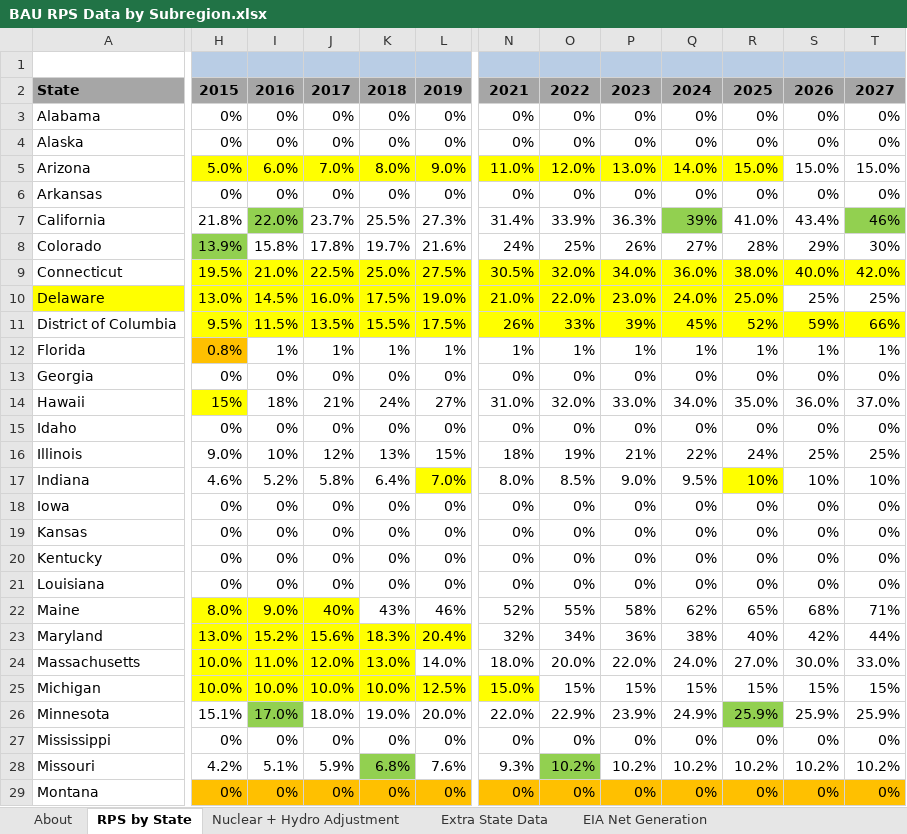
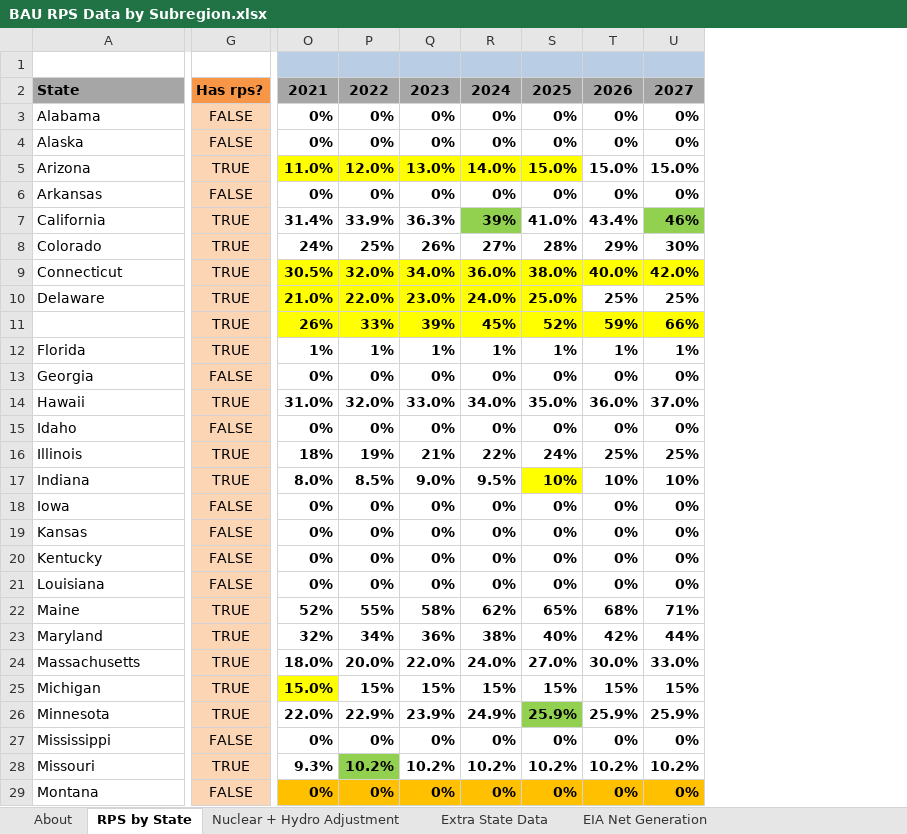
Before and after one commit to EnergyInnovation/eps-connecticut, an Excel workbook: InputData/elec/BRPSDbS/BAU RPS Data by Subregion.xlsx, sheet RPS by State, drawn as a sheet; only a part is shown, gaps mark what is left out; values as stored, in another font and other column widths than the file's, no borders; conditional formats not drawn; removed rows and columns are numbered as before the commit, all else as after; the diff covers the shown part only; the diff names each change by its address in the sheet, - before the commit and + after, or states it on an @@ line.

```diff
--- a/InputData/elec/BRPSDbS/BAU RPS Data by Subregion.xlsx (sheet RPS by State)
+++ b/InputData/elec/BRPSDbS/BAU RPS Data by Subregion.xlsx (sheet RPS by State)
+column G, rows 2-29: Has rps? | FALSE | FALSE | TRUE | FALSE | TRUE | TRUE | TRUE | TRUE | TRUE | TRUE | FALSE | TRUE | FALSE | TRUE | TRUE | FALSE | FALSE | FALSE | FALSE | TRUE | TRUE | TRUE | TRUE | TRUE | FALSE | TRUE | FALSE
-column H, rows 2-29: 2015 | 0% | 0% | 5.0% | 0% | 21.8% | 13.9% | 19.5% | 13.0% | 9.5% | 0.8% | 0% | 15% | 0% | 9.0% | 4.6% | 0% | 0% | 0% | 0% | 8.0% | 13.0% | 10.0% | 10.0% | 15.1% | 0% | 4.2% | 0%
@@ column I hidden, rows 2-29: 2016 | 0% | 0% | 6.0% | 0% | 22.0% | 15.8% | 21.0% | 14.5% | 11.5% | 1% | 0% | 18% | 0% | 10% | 5.2% | 0% | 0% | 0% | 0% | 9.0% | 15.2% | 11.0% | 10.0% | 17.0% | 0% | 5.1% | 0% @@
@@ column J hidden, rows 2-29: 2017 | 0% | 0% | 7.0% | 0% | 23.7% | 17.8% | 22.5% | 16.0% | 13.5% | 1% | 0% | 21% | 0% | 12% | 5.8% | 0% | 0% | 0% | 0% | 40% | 15.6% | 12.0% | 10.0% | 18.0% | 0% | 5.9% | 0% @@
@@ column K hidden, rows 2-29: 2018 | 0% | 0% | 8.0% | 0% | 25.5% | 19.7% | 25.0% | 17.5% | 15.5% | 1% | 0% | 24% | 0% | 13% | 6.4% | 0% | 0% | 0% | 0% | 43% | 18.3% | 13.0% | 10.0% | 19.0% | 0% | 6.8% | 0% @@
@@ column L hidden, rows 2-29: 2019 | 0% | 0% | 9.0% | 0% | 27.3% | 21.6% | 27.5% | 19.0% | 17.5% | 1% | 0% | 27% | 0% | 15% | 7.0% | 0% | 0% | 0% | 0% | 46% | 20.4% | 14.0% | 12.5% | 20.0% | 0% | 7.6% | 0% @@
-O3:U29 bold: off
+O3:U29 bold: on
-A10 fill: #FFFF00
+A10 fill: none
-A11: District of Columbia
+A11: (empty)
```
Also changed, not shown: cell formats elsewhere in this sheet, sheet BRPSDbS-RPS-percentages-all, sheet BRPSDbS-RPS-percentages, sheet About, formulas that keep their value, 3 other files.
